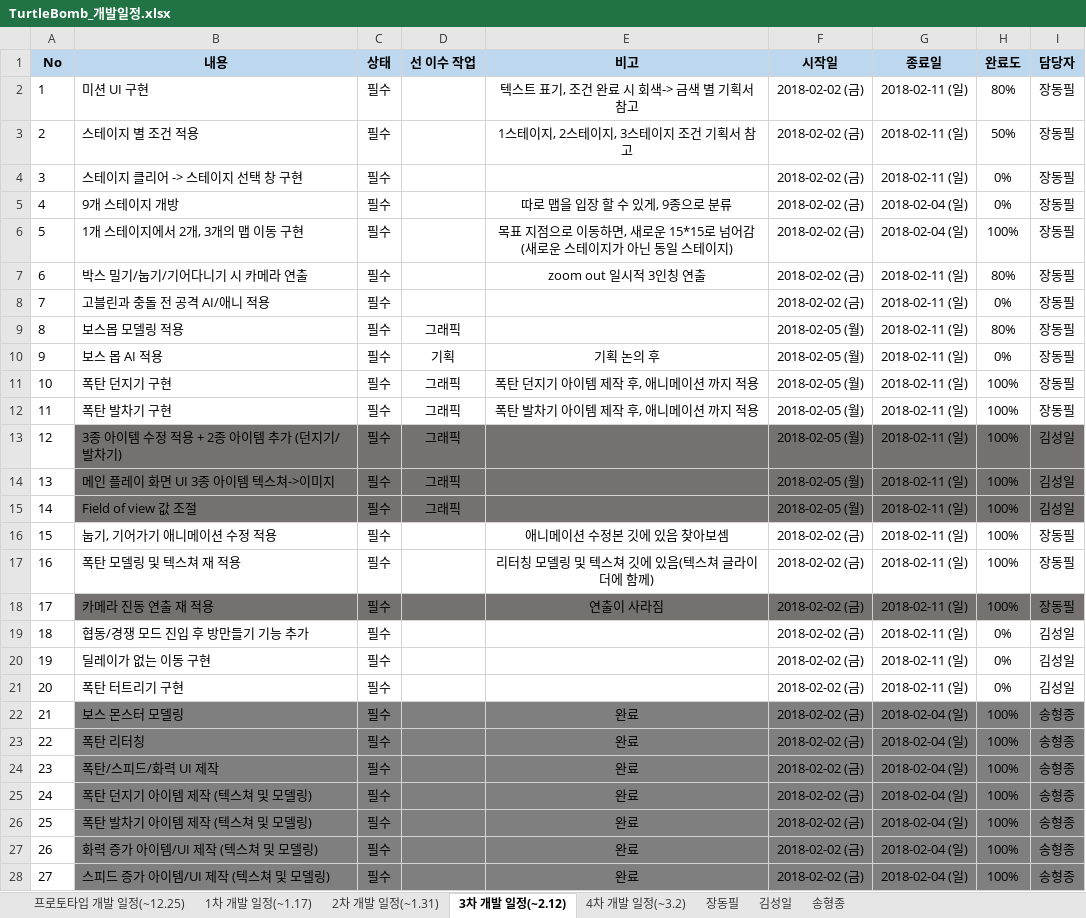
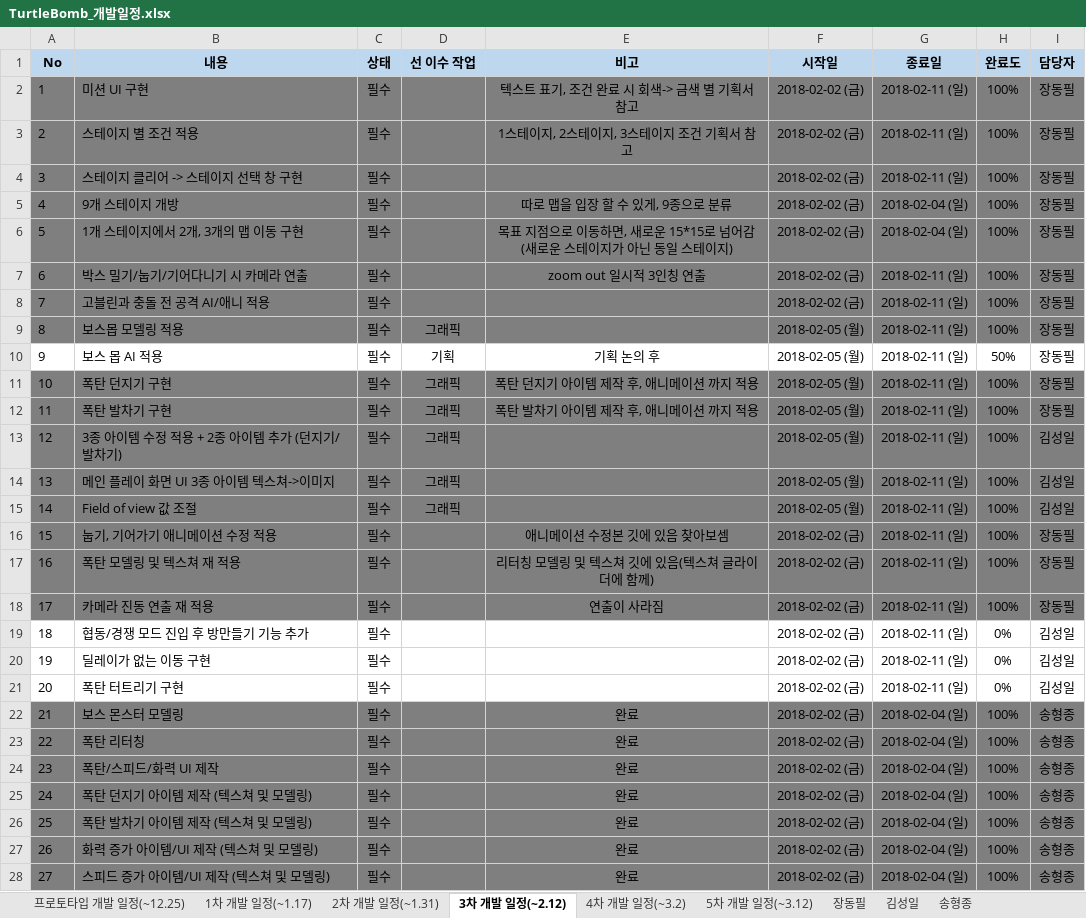
Before and after one commit to RRE1012/Turtle_Bomb, an Excel workbook: TurtleBomb_개발일정.xlsx, sheet 3차 개발 일정(~2.12), drawn as a sheet; only a part is shown; values as stored, in another font and other column widths than the file's, no borders; conditional formats not drawn; the diff covers the shown part only; the diff names each change by its address in the sheet, - before the commit and + after, or states it on an @@ line.

```diff
--- a/TurtleBomb_개발일정.xlsx (sheet 3차 개발 일정(~2.12))
+++ b/TurtleBomb_개발일정.xlsx (sheet 3차 개발 일정(~2.12))
+sheet tab: 5차 개발 일정(~3.12)
-A2:I9 fill: none
+A2:I9 fill: #7F7F7F
-H2 (완료도): 80%
+H2 (완료도): 100%
-H3 (완료도): 50%
+H3 (완료도): 100%
-H4:H5 (완료도): 0%
+H4:H5 (완료도): 100%
-H7 (완료도): 80%
+H7 (완료도): 100%
-H8 (완료도): 0%
+H8 (완료도): 100%
-H9 (완료도): 80%
+H9 (완료도): 100%
-H10 (완료도): 0%
+H10 (완료도): 50%
-A11:I12 fill: none
+A11:I12 fill: #7F7F7F
-A13:A15 fill: none
+A13:A15 fill: #7F7F7F
-A16:I17 fill: none
+A16:I17 fill: #7F7F7F
-A18 fill: none
+A18 fill: #7F7F7F
-A22:A28 fill: none
+A22:A28 fill: #7F7F7F
```
Also changed, not shown: 2 edited cells and cell formats elsewhere in this sheet, sheet 2차 개발 일정(~1.31), sheet 4차 개발 일정(~3.2), sheet 1차 개발 일정(~1.17).
